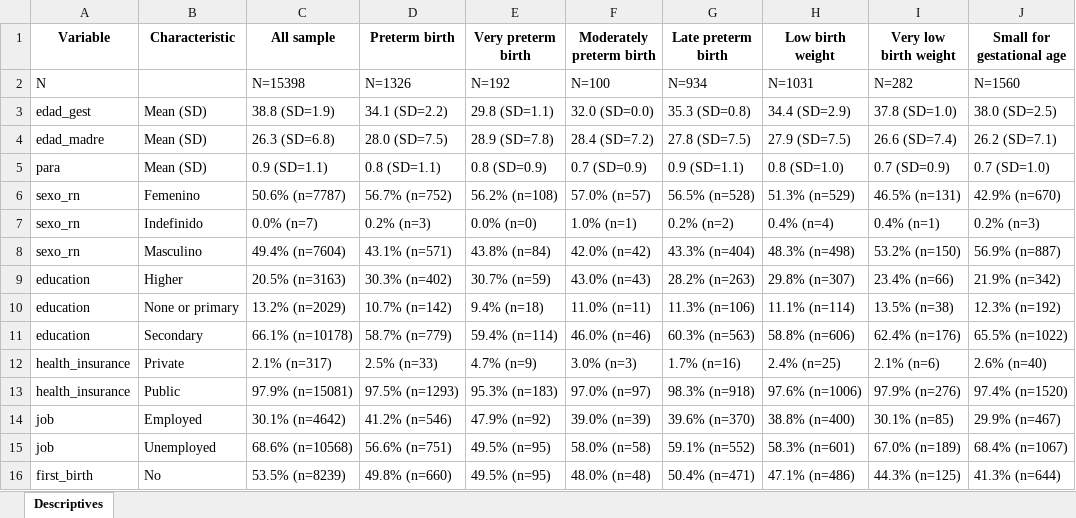
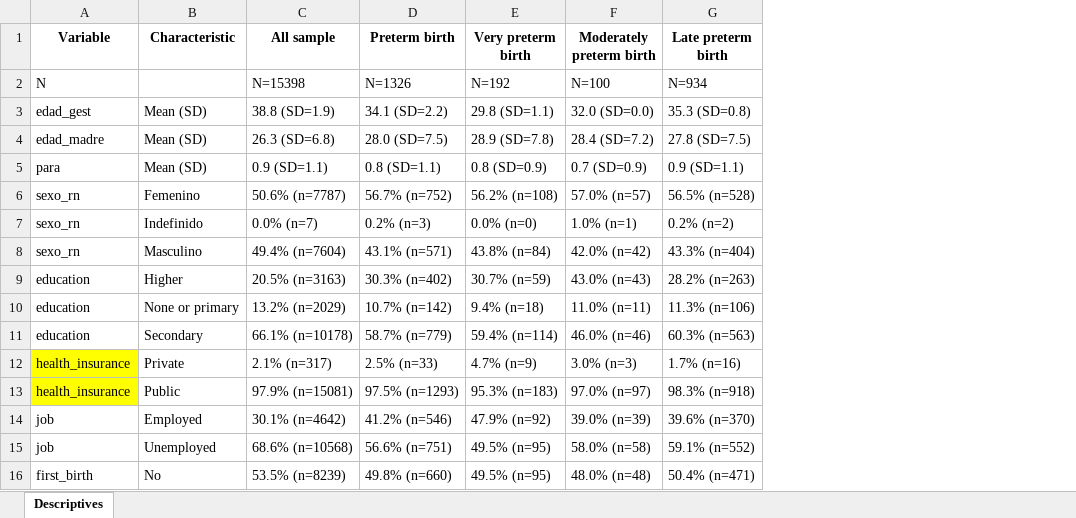
Before and after one commit to ClimChange-NewbornHealth/Pollution_PerinatalOutcomes_Temuco26, an Excel workbook: 03_Output/Descriptives/Table_descriptives.xlsx, sheet Descriptives, drawn as a sheet; only a part is shown; values as stored, in another font and other column widths than the file's, no borders; the diff names each change by its address in the sheet, - before the commit and + after, or states it on an @@ line.

```diff
--- a/03_Output/Descriptives/Table_descriptives.xlsx (sheet Descriptives)
+++ b/03_Output/Descriptives/Table_descriptives.xlsx (sheet Descriptives)
@@ column H (Low birth weight) hidden, rows 2-16: N=1031 | 34.4 (SD=2.9) | 27.9 (SD=7.5) | 0.8 (SD=1.0) | 51.3% (n=529) | 0.4% (n=4) | 48.3% (n=498) | 29.8% (n=307) | 11.1% (n=114) | 58.8% (n=606) | 2.4% (n=25) | 97.6% (n=1006) | 38.8% (n=400) | 58.3% (n=601) | 47.1% (n=486) @@
@@ column I (Very low birth weight) hidden, rows 2-16: N=282 | 37.8 (SD=1.0) | 26.6 (SD=7.4) | 0.7 (SD=0.9) | 46.5% (n=131) | 0.4% (n=1) | 53.2% (n=150) | 23.4% (n=66) | 13.5% (n=38) | 62.4% (n=176) | 2.1% (n=6) | 97.9% (n=276) | 30.1% (n=85) | 67.0% (n=189) | 44.3% (n=125) @@
@@ column J (Small for gestational age) hidden, rows 2-16: N=1560 | 38.0 (SD=2.5) | 26.2 (SD=7.1) | 0.7 (SD=1.0) | 42.9% (n=670) | 0.2% (n=3) | 56.9% (n=887) | 21.9% (n=342) | 12.3% (n=192) | 65.5% (n=1022) | 2.6% (n=40) | 97.4% (n=1520) | 29.9% (n=467) | 68.4% (n=1067) | 41.3% (n=644) @@
-A12:A13 fill: none
+A12:A13 fill: #FFFF00
```
Also changed, not shown: 03_Output/Descriptives/Table_correlations_exposure.xlsx, 03_Output/Models/Exposure_models_PO_logit_cox.xlsx, 7 other files.
